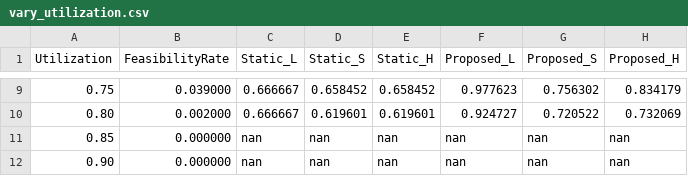
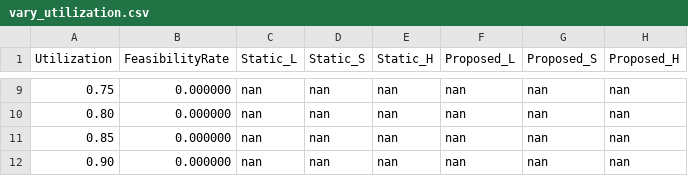
Before and after one commit to RTS-SYSU/MCS_mk, a CSV file: experiments/mode_performance/data/vary_utilization.csv, drawn as a sheet; only a part is shown, gaps mark what is left out; the diff covers the shown part only.

Commit message:
add a new experiments and modify the recovery

```diff
--- a/experiments/mode_performance/data/vary_utilization.csv
+++ b/experiments/mode_performance/data/vary_utilization.csv
@@ -9,3 +9,3 @@ Utilization,FeasibilityRate,Static_L,Static_S,Static_H,Proposed_L,Proposed_S,Pro
-0.75,0.039000,0.666667,0.658452,0.658452,0.977623,0.756302,0.834179
-0.80,0.002000,0.666667,0.619601,0.619601,0.924727,0.720522,0.732069
+0.75,0.000000,nan,nan,nan,nan,nan,nan
+0.80,0.000000,nan,nan,nan,nan,nan,nan
 0.85,0.000000,nan,nan,nan,nan,nan,nan
```
Also changed, not shown: 29 edited cells elsewhere in this file, 19 other files.
